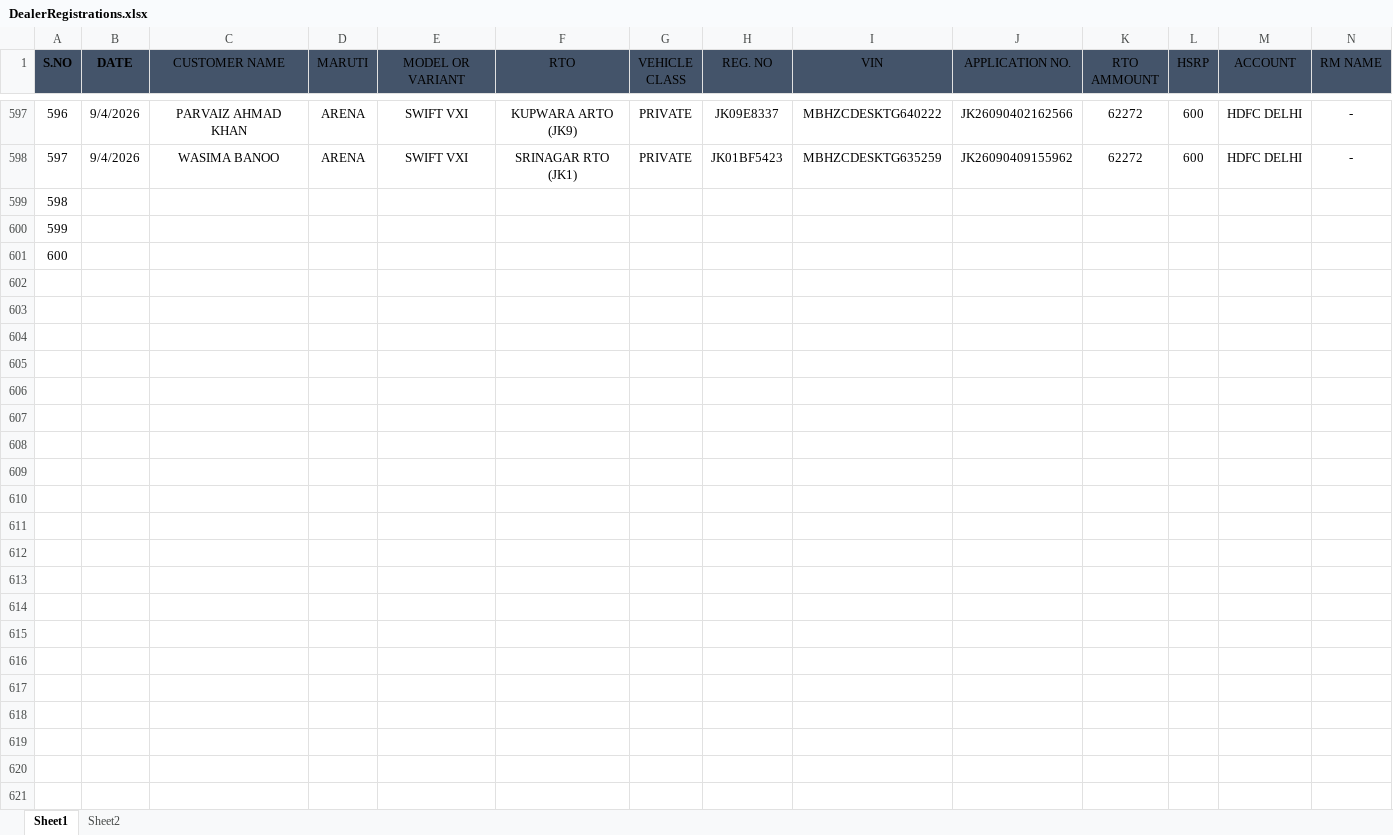
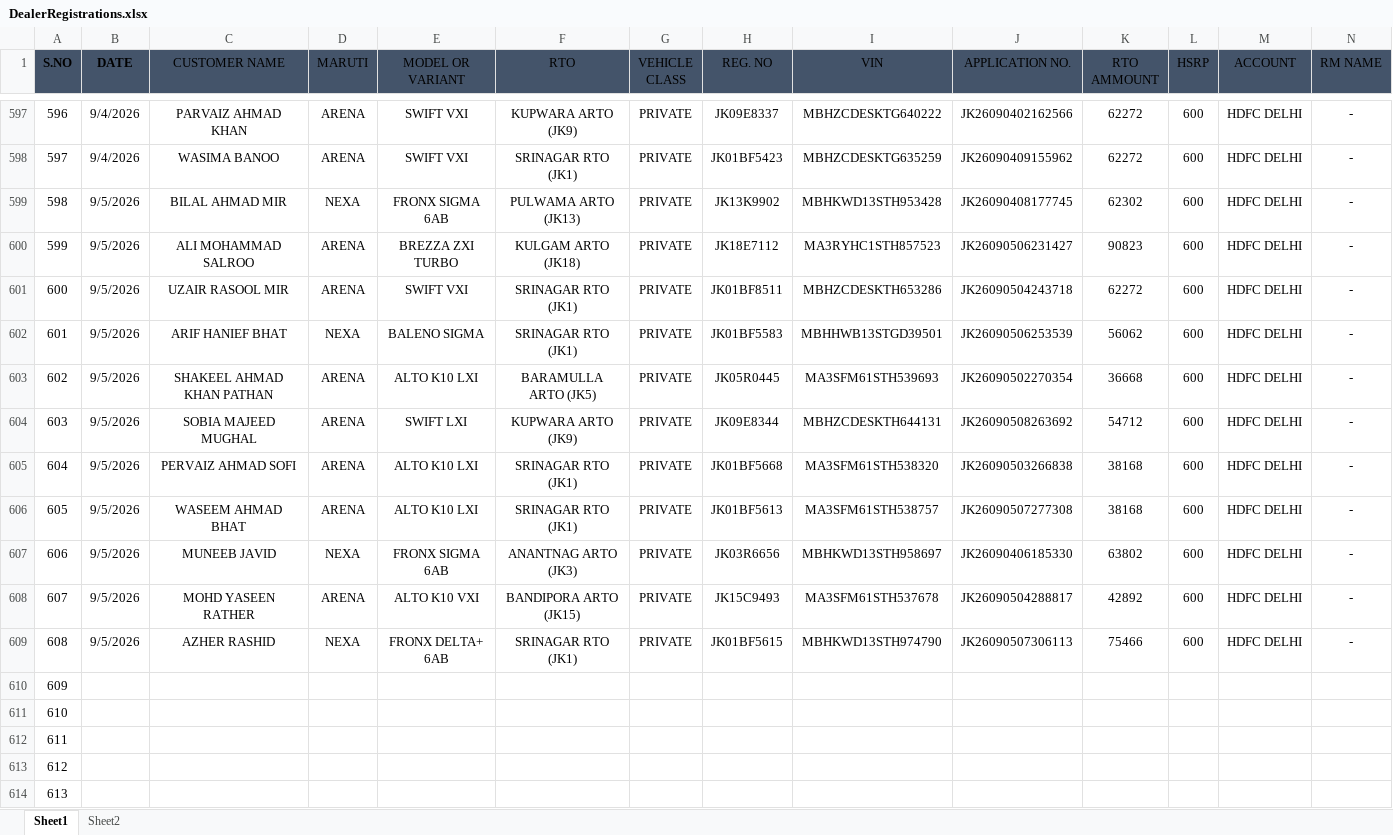
Before and after one commit to adilahmadsofi-ck/Documents, an Excel workbook: DealerRegistrations.xlsx, sheet Sheet1, drawn as a sheet; only a part is shown, gaps mark what is left out; values as stored, in another font and other column widths than the file's, no borders; table styles not drawn; addresses are those after the commit; rows hold the shown columns only; the diff names each change by its address in the sheet, - before the commit and + after, or states it on an @@ line.

```diff
--- a/DealerRegistrations.xlsx (sheet Sheet1)
+++ b/DealerRegistrations.xlsx (sheet Sheet1)
+row 599: 598 | 9/5/2026 | BILAL AHMAD MIR | NEXA | FRONX SIGMA 6AB | PULWAMA ARTO (JK13) | PRIVATE | JK13K9902 | MBHKWD13STH953428 | JK26090408177745 | 62302 | 600 | HDFC DELHI | -
+row 600: 599 | 9/5/2026 | ALI MOHAMMAD SALROO | ARENA | BREZZA ZXI TURBO | KULGAM ARTO (JK18) | PRIVATE | JK18E7112 | MA3RYHC1STH857523 | JK26090506231427 | 90823 | 600 | HDFC DELHI | -
+row 601: 600 | 9/5/2026 | UZAIR RASOOL MIR | ARENA | SWIFT VXI | SRINAGAR RTO (JK1) | PRIVATE | JK01BF8511 | MBHZCDESKTH653286 | JK26090504243718 | 62272 | 600 | HDFC DELHI | -
+row 602: 601 | 9/5/2026 | ARIF HANIEF BHAT | NEXA | BALENO SIGMA | SRINAGAR RTO (JK1) | PRIVATE | JK01BF5583 | MBHHWB13STGD39501 | JK26090506253539 | 56062 | 600 | HDFC DELHI | -
+row 603: 602 | 9/5/2026 | SHAKEEL AHMAD KHAN PATHAN | ARENA | ALTO K10 LXI | BARAMULLA ARTO (JK5) | PRIVATE | JK05R0445 | MA3SFM61STH539693 | JK26090502270354 | 36668 | 600 | HDFC DELHI | -
+row 604: 603 | 9/5/2026 | SOBIA MAJEED MUGHAL | ARENA | SWIFT LXI | KUPWARA ARTO (JK9) | PRIVATE | JK09E8344 | MBHZCDESKTH644131 | JK26090508263692 | 54712 | 600 | HDFC DELHI | -
+row 605: 604 | 9/5/2026 | PERVAIZ AHMAD SOFI | ARENA | ALTO K10 LXI | SRINAGAR RTO (JK1) | PRIVATE | JK01BF5668 | MA3SFM61STH538320 | JK26090503266838 | 38168 | 600 | HDFC DELHI | -
+row 606: 605 | 9/5/2026 | WASEEM AHMAD BHAT | ARENA | ALTO K10 LXI | SRINAGAR RTO (JK1) | PRIVATE | JK01BF5613 | MA3SFM61STH538757 | JK26090507277308 | 38168 | 600 | HDFC DELHI | -
+row 607: 606 | 9/5/2026 | MUNEEB JAVID | NEXA | FRONX SIGMA 6AB | ANANTNAG ARTO (JK3) | PRIVATE | JK03R6656 | MBHKWD13STH958697 | JK26090406185330 | 63802 | 600 | HDFC DELHI | -
+row 608: 607 | 9/5/2026 | MOHD YASEEN RATHER | ARENA | ALTO K10 VXI | BANDIPORA ARTO (JK15) | PRIVATE | JK15C9493 | MA3SFM61STH537678 | JK26090504288817 | 42892 | 600 | HDFC DELHI | -
+row 609: 608 | 9/5/2026 | AZHER RASHID | NEXA | FRONX DELTA+ 6AB | SRINAGAR RTO (JK1) | PRIVATE | JK01BF5615 | MBHKWD13STH974790 | JK26090507306113 | 75466 | 600 | HDFC DELHI | -
@@ column A (S.NO) renumbered between rows 610 and 612 @@
+row 613: 612
+row 614: 613
```
Also changed, not shown: HSRP.xlsx, RTO AMOUNT CALCULATOR.xlsx, 2 other files.
